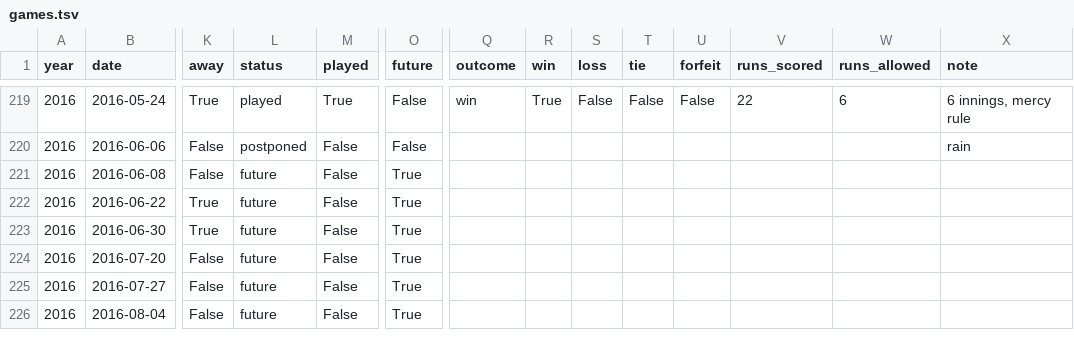
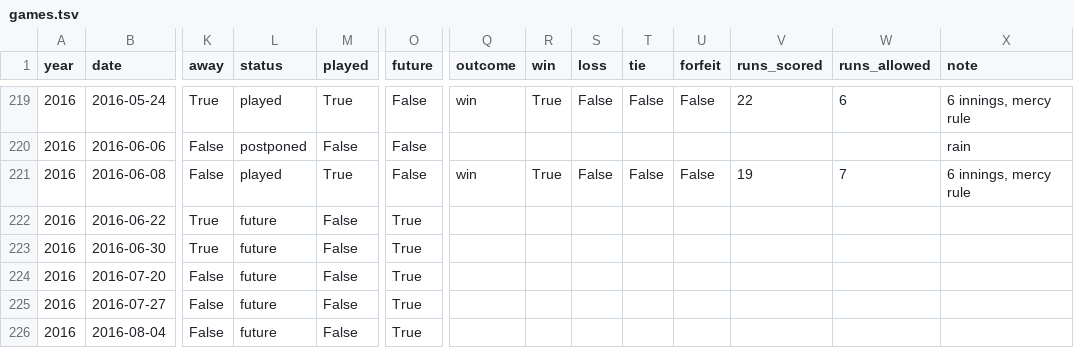
Before and after one commit to standarderrors/standarderrors.github.io, a TSV file: data/games.tsv, drawn as a sheet; only a part is shown, gaps mark what is left out; the diff names each change by its address in the sheet, - before the commit and + after, or states it on an @@ line.

Commit message:
Updated with results of latest game.

```diff
--- a/data/games.tsv
+++ b/data/games.tsv
-L221 (status): future
+L221 (status): played
-M221 (played): False
+M221 (played): True
-O221 (future): True
+O221 (future): False
-Q221 (outcome): (empty)
+Q221 (outcome): win
-R221 (win): (empty)
+R221 (win): True
-S221 (loss): (empty)
+S221 (loss): False
-T221 (tie): (empty)
+T221 (tie): False
-U221 (forfeit): (empty)
+U221 (forfeit): False
-V221 (runs_scored): (empty)
+V221 (runs_scored): 19
-W221 (runs_allowed): (empty)
+W221 (runs_allowed): 7
-X221 (note): (empty)
+X221 (note): 6 innings, mercy rule
```
Also changed, not shown: data/games_input.tsv.
